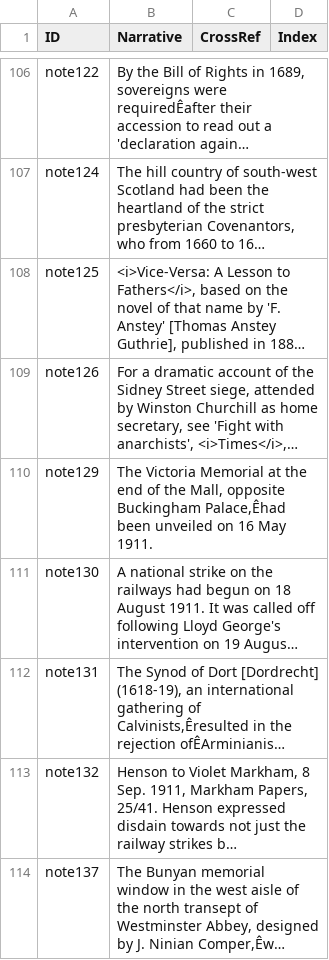
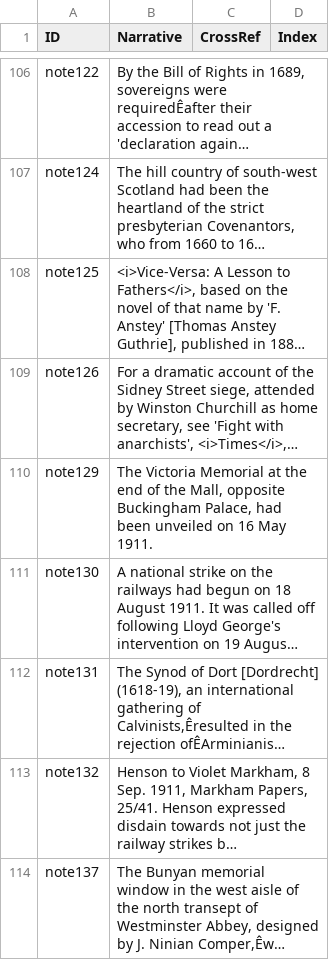
Before and after one commit to peterwebster/henson, a TSV file: note.tsv, drawn as a sheet; only a part is shown, gaps mark what is left out; long unchanged cells end in …; the diff names each change by its address in the sheet, - before the commit and + after, or states it on an @@ line.

Commit message:
Updating Notes file from website data

```diff
--- a/note.tsv
+++ b/note.tsv
-B110 (Narrative): …opposite Buckingham Palace,Êhad been unveiled…
+B110 (Narrative): …opposite Buckingham Palace, had been unveiled…
```
